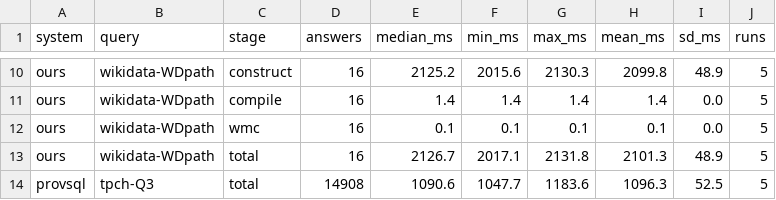
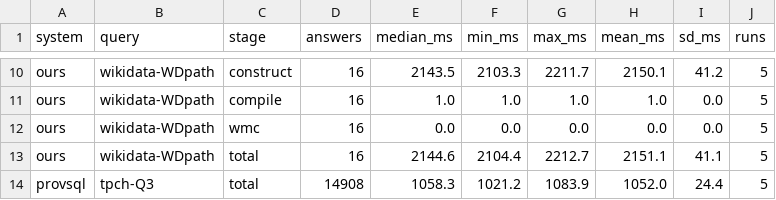
Before and after one commit to 0sidewalkenforcer0/SPARQLcirc, a CSV file: reference/g4_rigor.csv, drawn as a sheet; only a part is shown, gaps mark what is left out; the diff covers the shown part only; the diff names each change by its address in the sheet, - before the commit and + after, or states it on an @@ line.

```diff
--- a/reference/g4_rigor.csv
+++ b/reference/g4_rigor.csv
-E10 (median_ms): 2125.2
+E10 (median_ms): 2143.5
-F10 (min_ms): 2015.6
+F10 (min_ms): 2103.3
-G10 (max_ms): 2130.3
+G10 (max_ms): 2211.7
-H10 (mean_ms): 2099.8
+H10 (mean_ms): 2150.1
-I10 (sd_ms): 48.9
+I10 (sd_ms): 41.2
-E11 (median_ms): 1.4
+E11 (median_ms): 1.0
-F11 (min_ms): 1.4
+F11 (min_ms): 1.0
-G11 (max_ms): 1.4
+G11 (max_ms): 1.0
-H11 (mean_ms): 1.4
+H11 (mean_ms): 1.0
-E12 (median_ms): 0.1
+E12 (median_ms): 0.0
-F12 (min_ms): 0.1
+F12 (min_ms): 0.0
-G12 (max_ms): 0.1
+G12 (max_ms): 0.0
-H12 (mean_ms): 0.1
+H12 (mean_ms): 0.0
-E13 (median_ms): 2126.7
+E13 (median_ms): 2144.6
-F13 (min_ms): 2017.1
+F13 (min_ms): 2104.4
-G13 (max_ms): 2131.8
+G13 (max_ms): 2212.7
-H13 (mean_ms): 2101.3
+H13 (mean_ms): 2151.1
-I13 (sd_ms): 48.9
+I13 (sd_ms): 41.1
-E14 (median_ms): 1090.6
+E14 (median_ms): 1058.3
-F14 (min_ms): 1047.7
+F14 (min_ms): 1021.2
-G14 (max_ms): 1183.6
+G14 (max_ms): 1083.9
-H14 (mean_ms): 1096.3
+H14 (mean_ms): 1052.0
-I14 (sd_ms): 52.5
+I14 (sd_ms): 24.4
```
Also changed, not shown: 31 edited cells elsewhere in this file, 1 other file.
